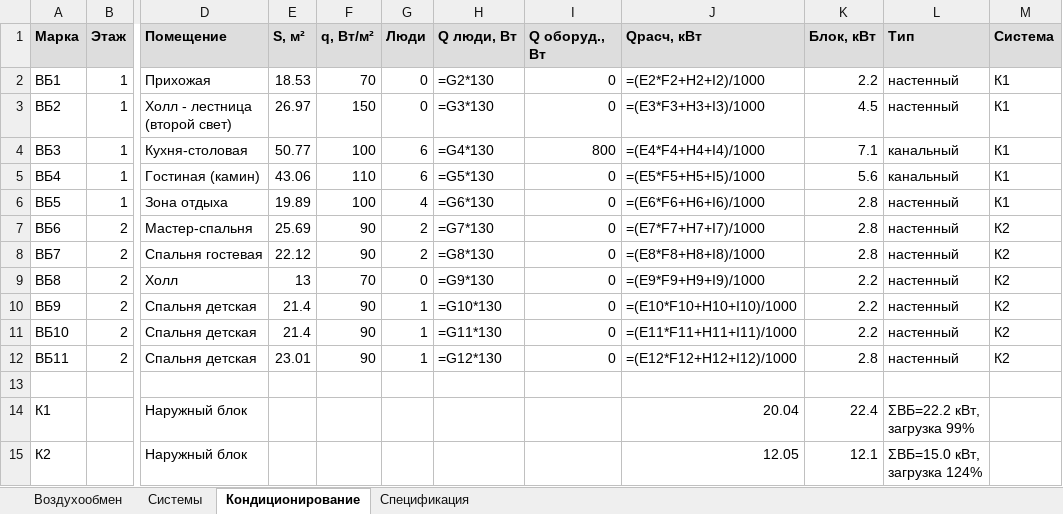
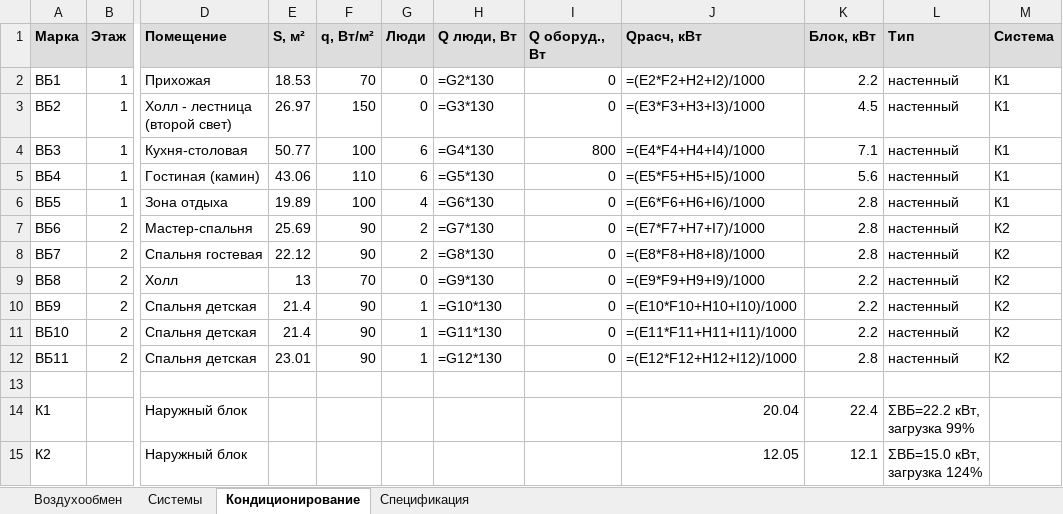
Before and after one commit to romanovandrey1979/romanov1979andi, an Excel workbook: ОВК/291-ОВК.Р Расчёты.xlsx, sheet Кондиционирование, drawn as a sheet; only a part is shown, gaps mark what is left out; values as stored, in another font and other column widths than the file's, no borders; formulas without a stored value are shown as written; the diff names each change by its address in the sheet, - before the commit and + after, or states it on an @@ line.

```diff
--- a/ОВК/291-ОВК.Р Расчёты.xlsx (sheet Кондиционирование)
+++ b/ОВК/291-ОВК.Р Расчёты.xlsx (sheet Кондиционирование)
-L4:L5 (Тип): канальный
+L4:L5 (Тип): настенный
```
Also changed, not shown: sheet Спецификация, 10 other files.
